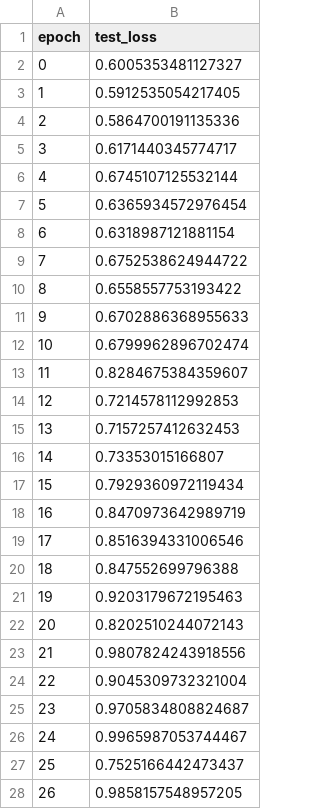
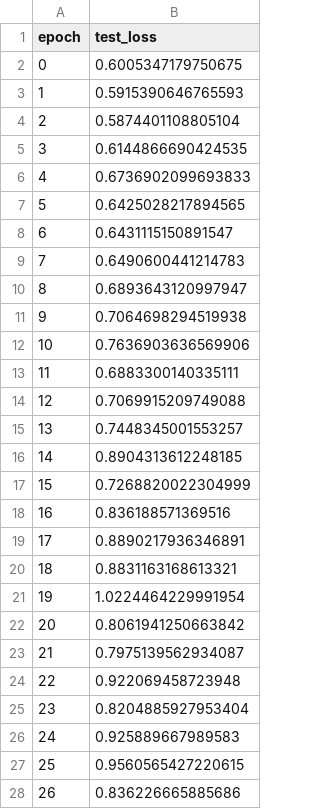
Before and after one commit to matteods96/thesis_relational_deep_learning_maritime_shipping, a CSV file: results/ship type prediction/heterogenuos graph_sage_tuned_but_without_ablation_1/test_loss.csv, drawn as a sheet; only a part is shown; the diff covers the shown part only.

```diff
--- a/results/ship type prediction/heterogenuos graph_sage_tuned_but_without_ablation_1/test_loss.csv
+++ b/results/ship type prediction/heterogenuos graph_sage_tuned_but_without_ablation_1/test_loss.csv
@@ -1,28 +1,28 @@
 epoch,test_loss
-0,0.6005353481127327
-1,0.5912535054217405
-2,0.5864700191135336
-3,0.6171440345774717
-4,0.6745107125532144
-5,0.6365934572976454
-6,0.6318987121881154
-7,0.6752538624944722
-8,0.6558557753193422
-9,0.6702886368955633
-10,0.6799962896702474
-11,0.8284675384359607
-12,0.7214578112992853
-13,0.7157257412632453
-14,0.73353015166807
-15,0.7929360972119434
-16,0.8470973642989719
-17,0.8516394331006546
-18,0.847552699796388
-19,0.9203179672195463
-20,0.8202510244072143
-21,0.9807824243918556
-22,0.9045309732321004
-23,0.9705834808824687
-24,0.9965987053744467
-25,0.7525166442473437
-26,0.9858157548957205
+0,0.6005347179750675
+1,0.5915390646765593
+2,0.5874401108805104
+3,0.6144866690424535
+4,0.6736902099693833
+5,0.6425028217894565
+6,0.6431115150891547
+7,0.6490600441214783
+8,0.6893643120997947
+9,0.7064698294519938
+10,0.7636903636569906
+11,0.6883300140335111
+12,0.7069915209749088
+13,0.7448345001553257
+14,0.8904313612248185
+15,0.7268820022304999
+16,0.836188571369516
+17,0.8890217936346891
+18,0.8831163168613321
+19,1.0224464229991954
+20,0.8061941250663842
+21,0.7975139562934087
+22,0.922069458723948
+23,0.8204885927953404
+24,0.925889667989583
+25,0.9560565427220615
+26,0.836226665885686
```
Also changed, not shown: 123 edited cells elsewhere in this file, results/ship type prediction/heterogenuos graph_sage_tuned_but_without_ablation_1/test_metrics.csv, results/ship type prediction/heterogenuos graph_sage_tuned_but_without_ablation_1/train_loss.csv, 6 other files.
